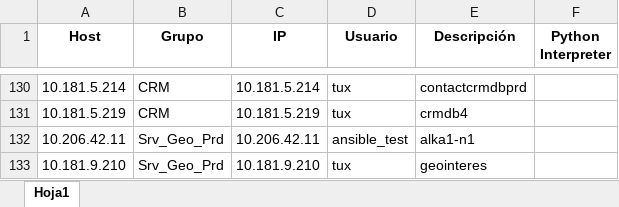
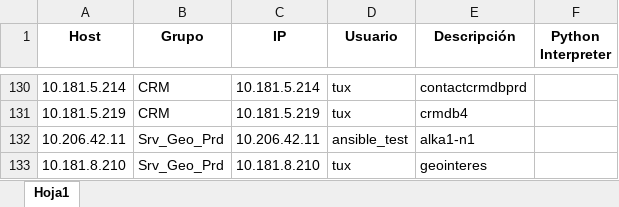
Before and after one commit to colcomerciodevs/Inventory, an Excel workbook: dynamic_inventory/inventory_data.xlsx, sheet Hoja1, drawn as a sheet; only a part is shown, gaps mark what is left out; values as stored, in another font and other column widths than the file's, no borders; the diff names each change by its address in the sheet, - before the commit and + after, or states it on an @@ line.

Commit message:
Actualización automática: 2025-05-16 15:17:54

```diff
--- a/dynamic_inventory/inventory_data.xlsx (sheet Hoja1)
+++ b/dynamic_inventory/inventory_data.xlsx (sheet Hoja1)
-A133 (Host): 10.181.9.210
+A133 (Host): 10.181.8.210
-C133 (IP): 10.181.9.210
+C133 (IP): 10.181.8.210
```
